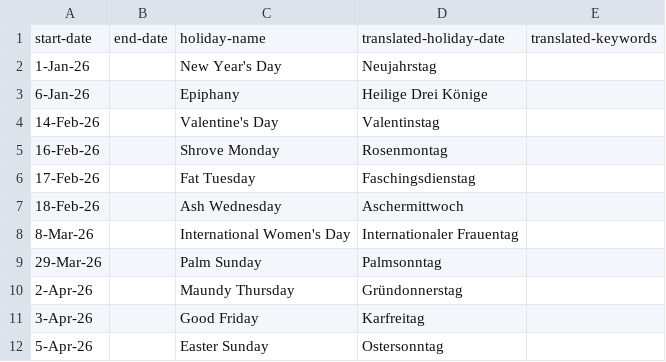
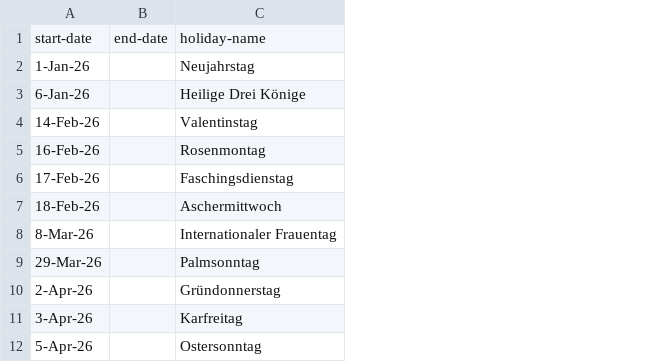
Before and after one commit to 0c0w3/important-dates-uploader, a CSV file: data/DE/de-2026.csv, drawn as a sheet; only a part is shown; removed rows and columns are numbered as before the commit, all else as after; the diff names each change by its address in the sheet, - before the commit and + after, or states it on an @@ line.

Commit message:
Add "en" versions of EU dates, make related script changes

```diff
--- a/data/DE/de-2026.csv
+++ b/data/DE/de-2026.csv
-column C, rows 1-12: holiday-name | New Year's Day | Epiphany | Valentine's Day | Shrove Monday | Fat Tuesday | Ash Wednesday | International Women's Day | Palm Sunday | Maundy Thursday | Good Friday | Easter Sunday
-column E, row 1: translated-keywords
-C1: translated-holiday-date
+C1: holiday-name
```
Also changed, not shown: data/DE/de-2025.csv, data/FR/fr-2025.csv, 13 other files.
